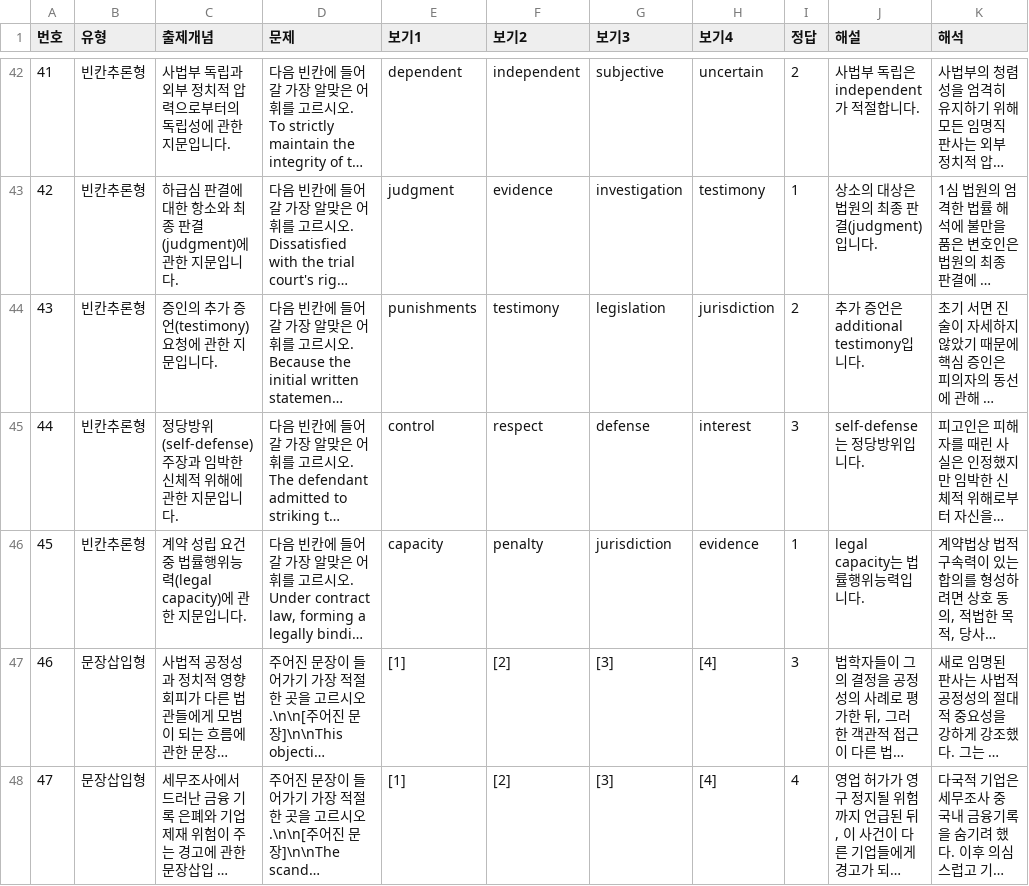
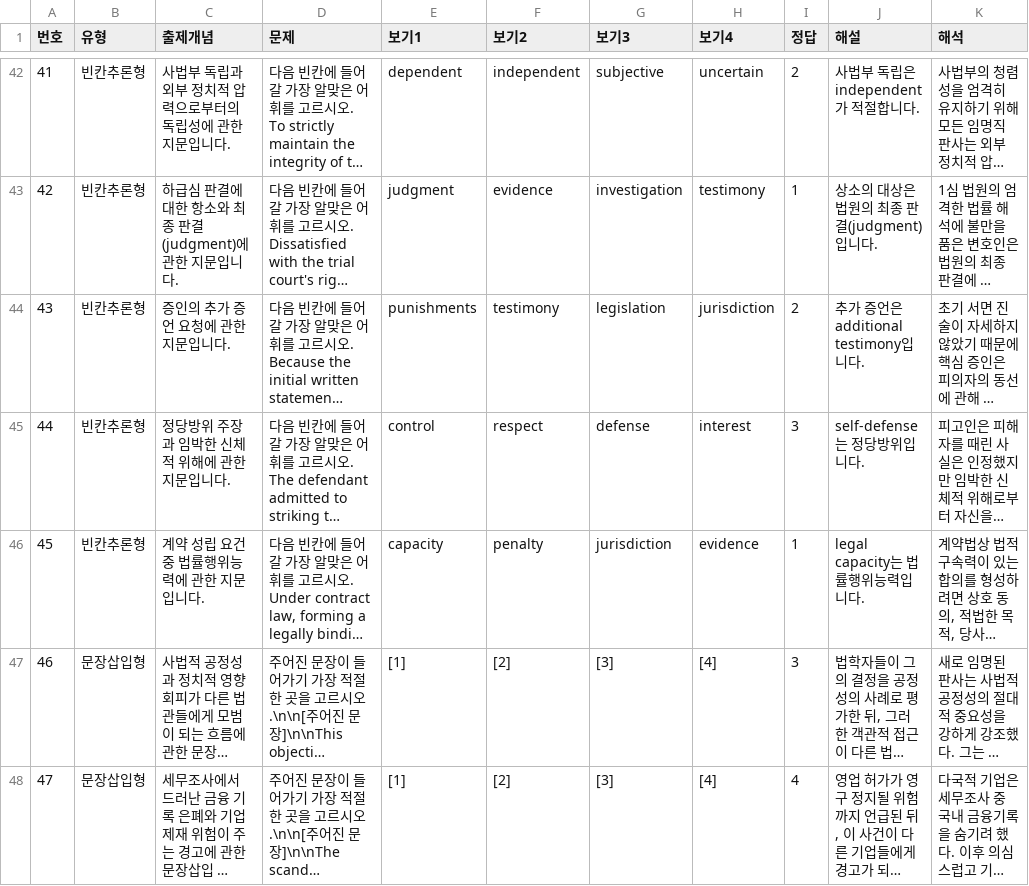
Before and after one commit to davidhor2026/law-english, a CSV file: questions.csv, drawn as a sheet; only a part is shown, gaps mark what is left out; long unchanged cells end in …; the diff names each change by its address in the sheet, - before the commit and + after, or states it on an @@ line.

Commit message:
Update questions.csv

```diff
--- a/questions.csv
+++ b/questions.csv
-C44 (출제개념): 증인의 추가 증언(testimony) 요청에 관한 지문입니다.
+C44 (출제개념): 증인의 추가 증언 요청에 관한 지문입니다.
-C45 (출제개념): 정당방위(self-defense) 주장과 임박한 신체적 위해에 관한 지문입니다.
+C45 (출제개념): 정당방위 주장과 임박한 신체적 위해에 관한 지문입니다.
-C46 (출제개념): 계약 성립 요건 중 법률행위능력(legal capacity)에 관한 지문입니다.
+C46 (출제개념): 계약 성립 요건 중 법률행위능력에 관한 지문입니다.
```
